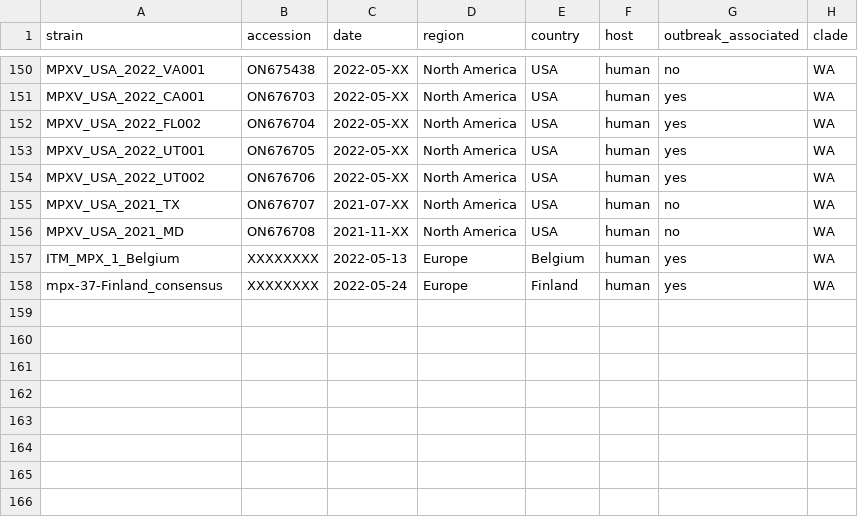
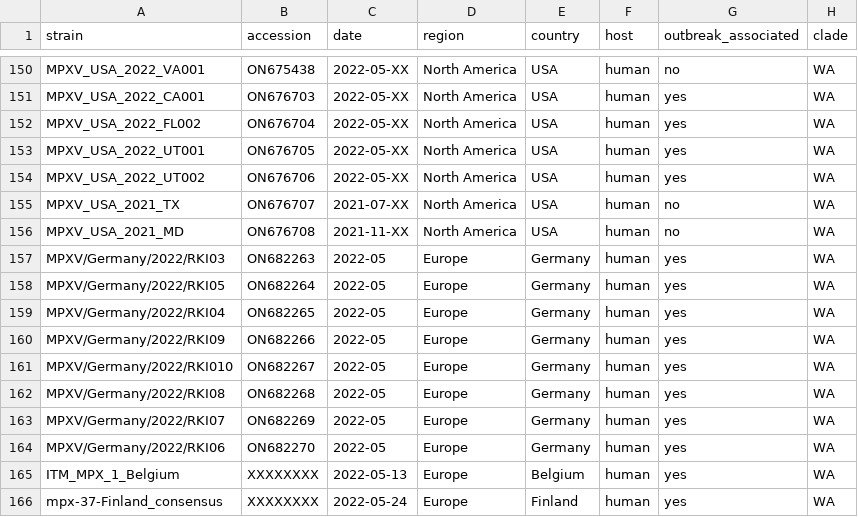
Before and after one commit to nextstrain/mpox, a TSV file: example_data/metadata.tsv, drawn as a sheet; only a part is shown, gaps mark what is left out.

Commit message:
data: add metadata for 8 German sequences

```diff
--- a/example_data/metadata.tsv
+++ b/example_data/metadata.tsv
@@ -156,2 +156,10 @@ MPXV_USA_2021_TX	ON676707	2021-07-XX	North America	USA	human	no	WA
 MPXV_USA_2021_MD	ON676708	2021-11-XX	North America	USA	human	no	WA
+MPXV/Germany/2022/RKI03	ON682263	2022-05	Europe	Germany	human	yes	WA
+MPXV/Germany/2022/RKI05	ON682264	2022-05	Europe	Germany	human	yes	WA
+MPXV/Germany/2022/RKI04	ON682265	2022-05	Europe	Germany	human	yes	WA
+MPXV/Germany/2022/RKI09	ON682266	2022-05	Europe	Germany	human	yes	WA
+MPXV/Germany/2022/RKI010	ON682267	2022-05	Europe	Germany	human	yes	WA
+MPXV/Germany/2022/RKI08	ON682268	2022-05	Europe	Germany	human	yes	WA
+MPXV/Germany/2022/RKI07	ON682269	2022-05	Europe	Germany	human	yes	WA
+MPXV/Germany/2022/RKI06	ON682270	2022-05	Europe	Germany	human	yes	WA
 ITM_MPX_1_Belgium	XXXXXXXX	2022-05-13	Europe	Belgium	human	yes	WA
```
